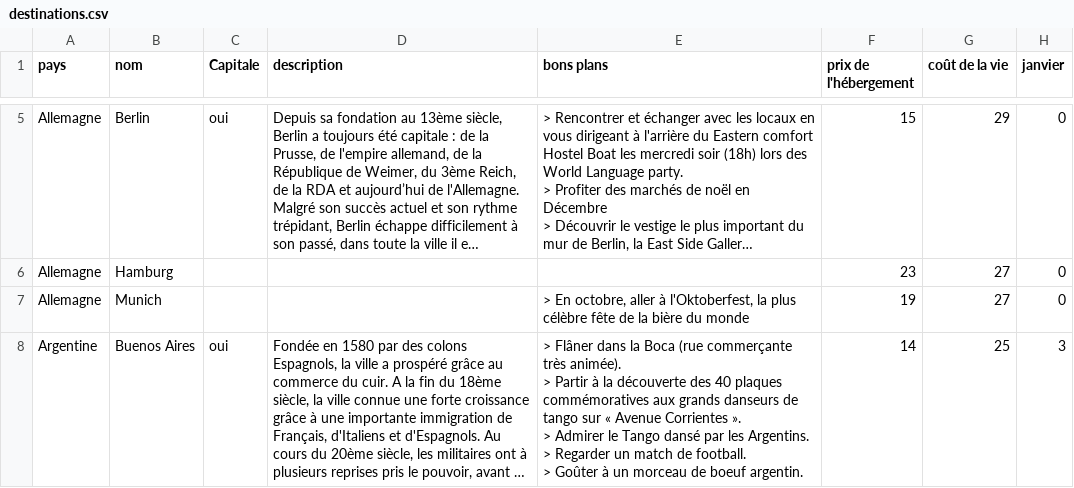
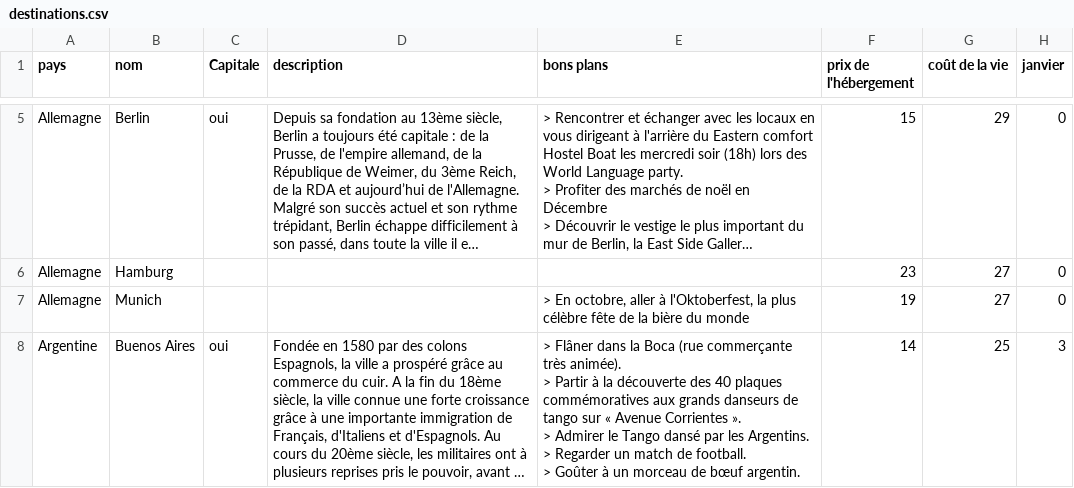
Before and after one commit to guilhemVB/Pegase, a CSV file: web/files/destinations.csv, drawn as a sheet; only a part is shown, gaps mark what is left out; long unchanged cells end in …; the diff covers the shown part only; the diff names each change by its address in the sheet, - before the commit and + after, or states it on an @@ line.

Commit message:
correctionortho

```diff
--- a/web/files/destinations.csv
+++ b/web/files/destinations.csv
-E8 (bons plans): …morceau de boeuf argentin.
+E8 (bons plans): …morceau de bœuf argentin.
```
Also changed, not shown: 1 added row and 3 edited cells elsewhere in this file.
